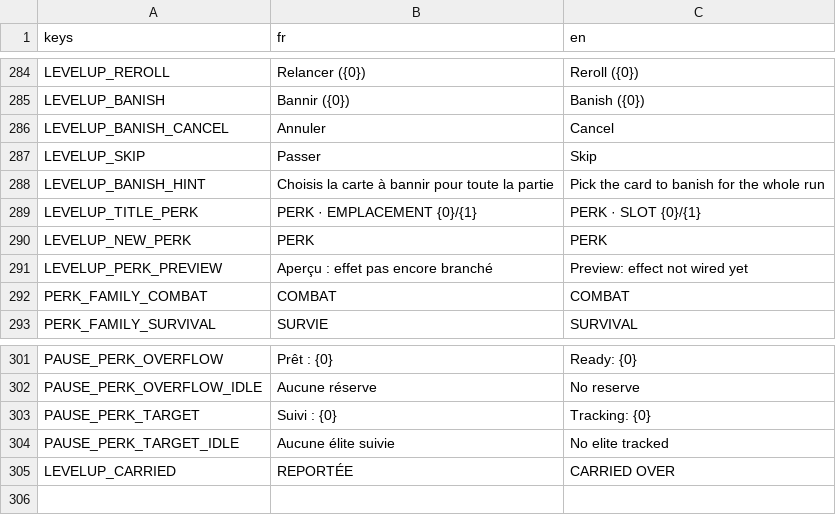
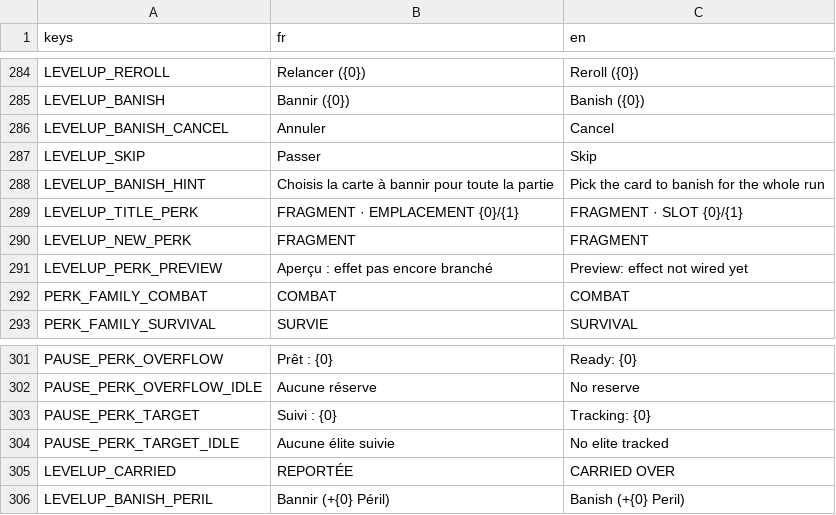
Before and after one commit to raphplt/vestiges, a CSV file: assets/translations/translations.csv, drawn as a sheet; only a part is shown, gaps mark what is left out.

Commit message:
feat: fragments offerts après chaque Résurgence et bannissements payés en Péril au-delà des gratuits (plan 21 lot G1)

```diff
--- a/assets/translations/translations.csv
+++ b/assets/translations/translations.csv
@@ -288,4 +288,4 @@ LEVELUP_SKIP,Passer,Skip
 LEVELUP_BANISH_HINT,Choisis la carte à bannir pour toute la partie,Pick the card to banish for the whole run
-LEVELUP_TITLE_PERK,"PERK  ·  EMPLACEMENT {0}/{1}","PERK  ·  SLOT {0}/{1}"
-LEVELUP_NEW_PERK,PERK,PERK
+LEVELUP_TITLE_PERK,"FRAGMENT  ·  EMPLACEMENT {0}/{1}","FRAGMENT  ·  SLOT {0}/{1}"
+LEVELUP_NEW_PERK,FRAGMENT,FRAGMENT
 LEVELUP_PERK_PREVIEW,Aperçu : effet pas encore branché,Preview: effect not wired yet
@@ -305 +305,2 @@ PAUSE_PERK_TARGET_IDLE,Aucune élite suivie,No elite tracked
 LEVELUP_CARRIED,REPORTÉE,CARRIED OVER
+LEVELUP_BANISH_PERIL,Bannir (+{0} Péril),Banish (+{0} Peril)
```
Also changed, not shown: 18 other files.
